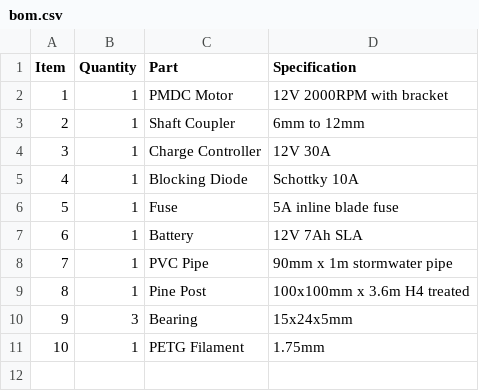
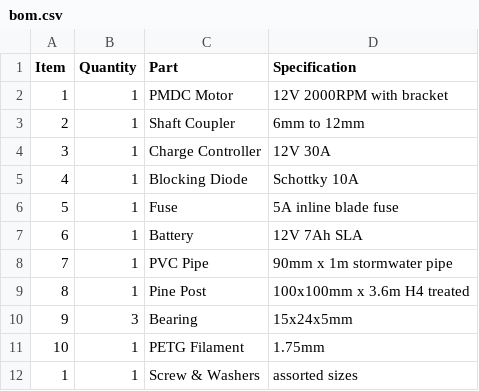
Before and after one commit to Zoomyum/wind-turbine, a CSV file: bom.csv, drawn as a sheet.

Commit message:
Add assorted sizes of screws and washers to BOM

```diff
--- a/bom.csv
+++ b/bom.csv
@@ -11 +11,2 @@ Item,Quantity,Part,Specification
 10,1,PETG Filament,1.75mm
+1,1,Screw & Washers, assorted sizes
```
